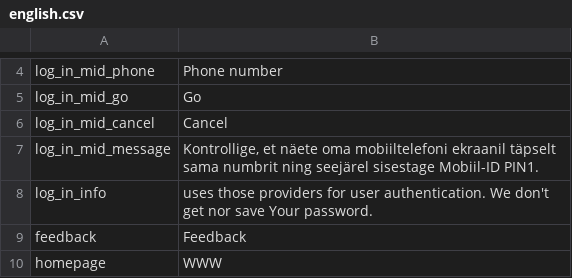
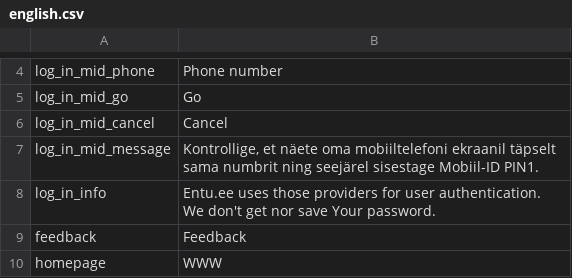
Before and after one commit to entu/entu, a CSV file: app/main/translation/english.csv, drawn as a sheet; only a part is shown, gaps mark what is left out.

```diff
--- a/app/main/translation/english.csv
+++ b/app/main/translation/english.csv
@@ -7,3 +7,3 @@ log_in_mid_cancel,Cancel
 log_in_mid_message,"Kontrollige, et näete oma mobiiltelefoni ekraanil täpselt sama numbrit ning seejärel sisestage Mobiil-ID PIN1."
-log_in_info,uses those providers for user authentication. We don't get nor save Your password.
+log_in_info,Entu.ee uses those providers for user authentication. We don't get nor save Your password.
 feedback,Feedback
```
Also changed, not shown: app/main/translation/estonian.csv.
